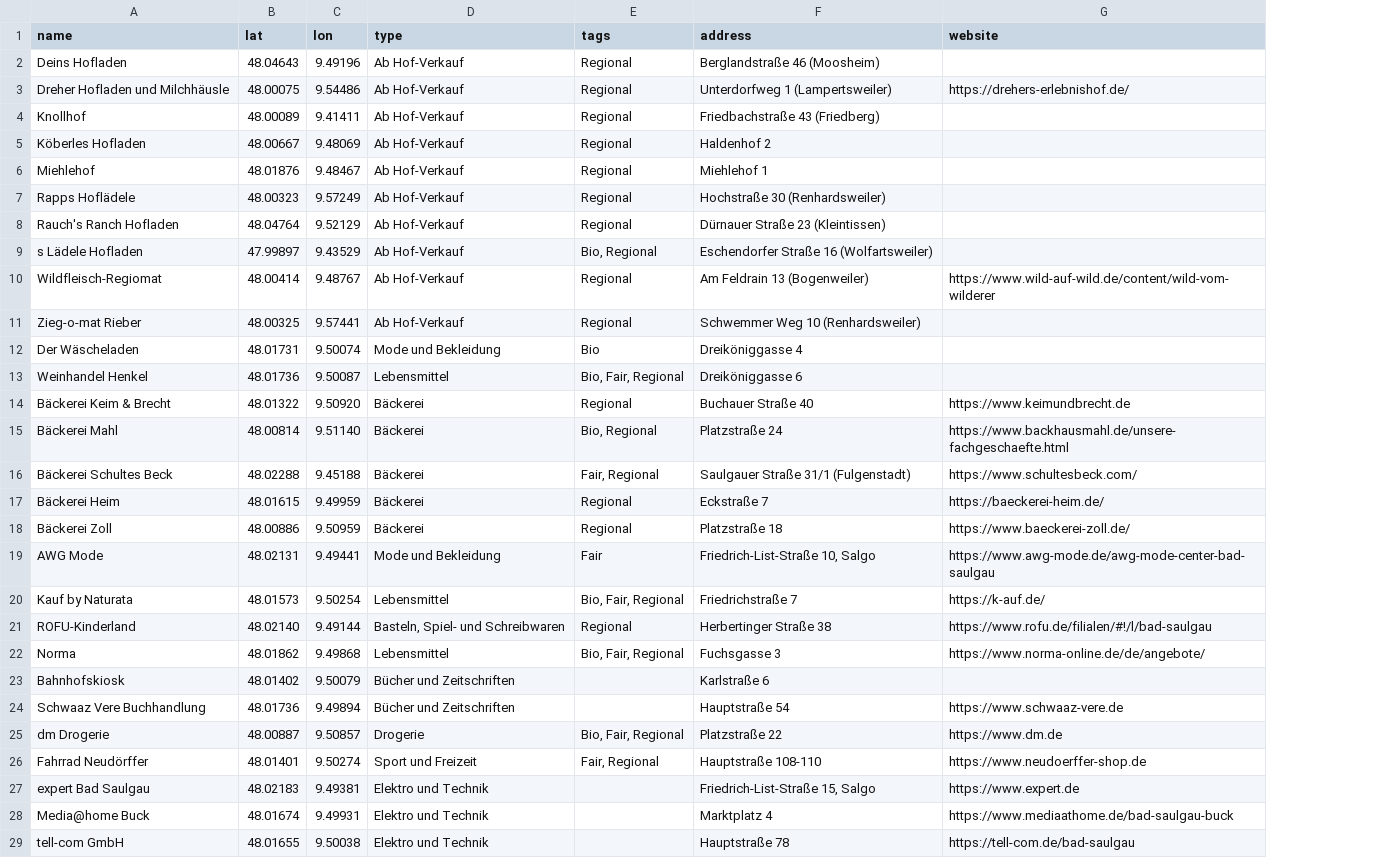
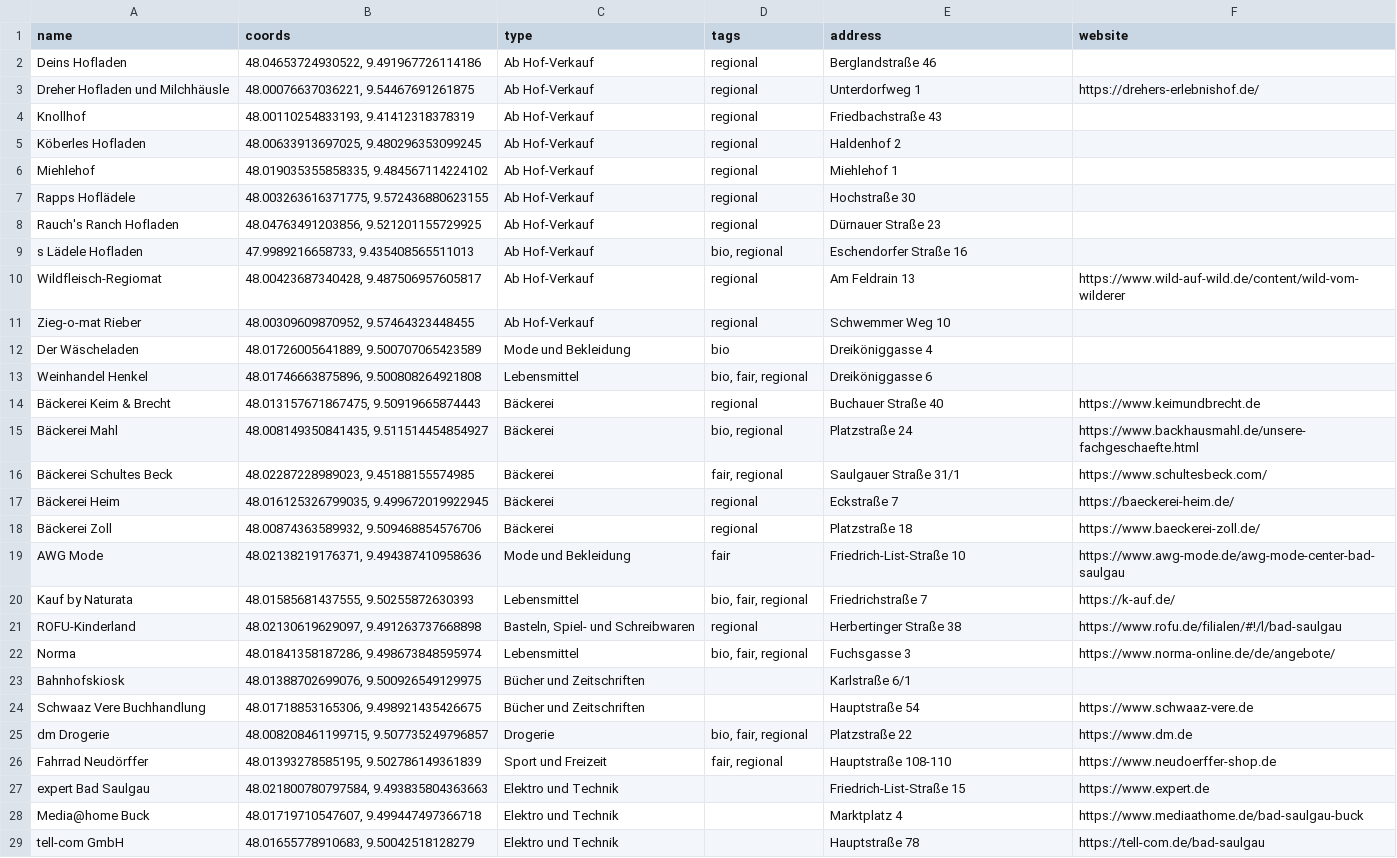
Before and after one commit to LetsDrinkSomeTea/bs-map, a CSV file: Digitaler Einkaufsführer.csv, drawn as a sheet; only a part is shown; removed rows and columns are numbered as before the commit, all else as after; the diff covers the shown part only; the diff names each change by its address in the sheet, - before the commit and + after, or states it on an @@ line.

Commit message:
updated places with coords instead of lat,lon

```diff
--- a/Digitaler Einkaufsführer.csv
+++ b/Digitaler Einkaufsführer.csv
-column B (lat), rows 2-29: 48.04643 | 48.00075 | 48.00089 | 48.00667 | 48.01876 | 48.00323 | 48.04764 | 47.99897 | 48.00414 | 48.00325 | 48.01731 | 48.01736 | 48.01322 | 48.00814 | 48.02288 | 48.01615 | 48.00886 | 48.02131 | 48.01573 | 48.02140 | 48.01862 | 48.01402 | 48.01736 | 48.00887 | 48.01401 | 48.02183 | 48.01674 | 48.01655
-column C (lon), rows 2-29: 9.49196 | 9.54486 | 9.41411 | 9.48069 | 9.48467 | 9.57249 | 9.52129 | 9.43529 | 9.48767 | 9.57441 | 9.50074 | 9.50087 | 9.50920 | 9.51140 | 9.45188 | 9.49959 | 9.50959 | 9.49441 | 9.50254 | 9.49144 | 9.49868 | 9.50079 | 9.49894 | 9.50857 | 9.50274 | 9.49381 | 9.49931 | 9.50038
+column B (coords), rows 2-29: 48.04653724930522, 9.491967726114186 | 48.00076637036221, 9.54467691261875 | 48.00110254833193, 9.41412318378319 | 48.00633913697025, 9.480296353099245 | 48.019035355858335, 9.484567114224102 | 48.003263616371775, 9.572436880623155 | 48.04763491203856, 9.521201155729925 | 47.9989216658733, 9.435408565511013 | 48.00423687340428, 9.487506957605817 | 48.00309609870952, 9.57464323448455 | 48.01726005641889, 9.500707065423589 | 48.01746663875896, 9.500808264921808 | 48.013157671867475, 9.50919665874443 | 48.008149350841435, 9.511514454854927 | 48.02287228989023, 9.45188155574985 | 48.016125326799035, 9.499672019922945 | 48.00874363589932, 9.509468854576706 | 48.02138219176371, 9.494387410958636 | 48.01585681437555, 9.50255872630393 | 48.02130619629097, 9.491263737668898 | 48.01841358187286, 9.498673848595974 | 48.01388702699076, 9.500926549129975 | 48.01718853165306, 9.498921435426675 | 48.008208461199715, 9.507735249796857 | 48.01393278585195, 9.502786149361839 | 48.021800780797584, 9.493835804363663 | 48.01719710547607, 9.499447497366718 | 48.01655778910683, 9.50042518128279
-D2:D8 (tags): Regional
+D2:D8 (tags): regional
-E2 (address): Berglandstraße 46 (Moosheim)
+E2 (address): Berglandstraße 46
-E3 (address): Unterdorfweg 1 (Lampertsweiler)
+E3 (address): Unterdorfweg 1
-E4 (address): Friedbachstraße 43 (Friedberg)
+E4 (address): Friedbachstraße 43
-E7 (address): Hochstraße 30 (Renhardsweiler)
+E7 (address): Hochstraße 30
-E8 (address): Dürnauer Straße 23 (Kleintissen)
+E8 (address): Dürnauer Straße 23
-D9 (tags): Bio, Regional
+D9 (tags): bio, regional
-E9 (address): Eschendorfer Straße 16 (Wolfartsweiler)
+E9 (address): Eschendorfer Straße 16
-D10:D11 (tags): Regional
+D10:D11 (tags): regional
-E10 (address): Am Feldrain 13 (Bogenweiler)
+E10 (address): Am Feldrain 13
-E11 (address): Schwemmer Weg 10 (Renhardsweiler)
+E11 (address): Schwemmer Weg 10
-D12 (tags): Bio
+D12 (tags): bio
-D13 (tags): Bio, Fair, Regional
+D13 (tags): bio, fair, regional
-D14 (tags): Regional
+D14 (tags): regional
-D15 (tags): Bio, Regional
+D15 (tags): bio, regional
-D16 (tags): Fair, Regional
+D16 (tags): fair, regional
-E16 (address): Saulgauer Straße 31/1 (Fulgenstadt)
+E16 (address): Saulgauer Straße 31/1
-D17:D18 (tags): Regional
+D17:D18 (tags): regional
-D19 (tags): Fair
+D19 (tags): fair
-E19 (address): Friedrich-List-Straße 10, Salgo
+E19 (address): Friedrich-List-Straße 10
-D20 (tags): Bio, Fair, Regional
+D20 (tags): bio, fair, regional
-D21 (tags): Regional
+D21 (tags): regional
-D22 (tags): Bio, Fair, Regional
+D22 (tags): bio, fair, regional
-E23 (address): Karlstraße 6
+E23 (address): Karlstraße 6/1
-D25 (tags): Bio, Fair, Regional
+D25 (tags): bio, fair, regional
-D26 (tags): Fair, Regional
+D26 (tags): fair, regional
-E27 (address): Friedrich-List-Straße 15, Salgo
+E27 (address): Friedrich-List-Straße 15
```
Also changed, not shown: 1 added row, 1 removed row and 84 edited cells elsewhere in this file, 2 other files.
